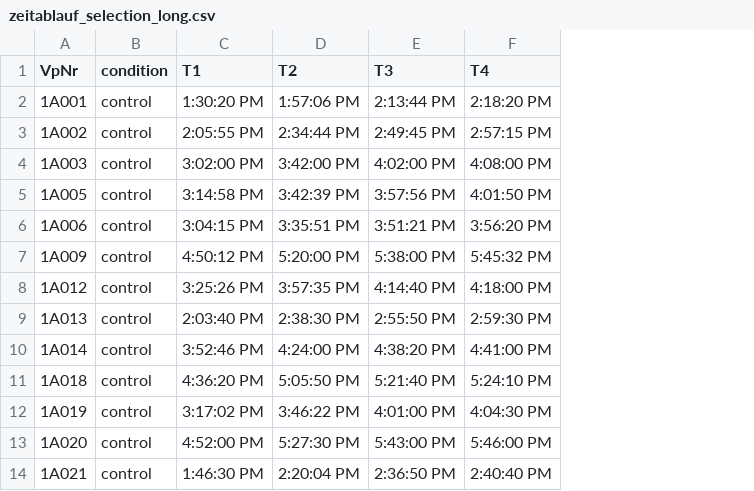
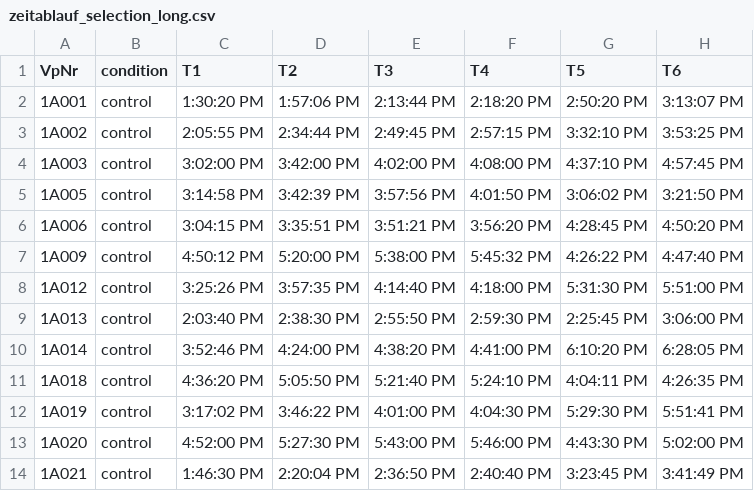
Before and after one commit to agschlagenhauf/SALAD, a CSV file: data_sum/zeitablauf_selection_long.csv, drawn as a sheet; only a part is shown; the diff names each change by its address in the sheet, - before the commit and + after, or states it on an @@ line.

Commit message:
New Zeitablauf now also with T5 and T6 in am/pm

```diff
--- a/data_sum/zeitablauf_selection_long.csv
+++ b/data_sum/zeitablauf_selection_long.csv
+column G (T5), rows 2-14: 2:50:20 PM | 3:32:10 PM | 4:37:10 PM | 3:06:02 PM | 4:28:45 PM | 4:26:22 PM | 5:31:30 PM | 2:25:45 PM | 6:10:20 PM | 4:04:11 PM | 5:29:30 PM | 4:43:30 PM | 3:23:45 PM
+column H (T6), rows 2-14: 3:13:07 PM | 3:53:25 PM | 4:57:45 PM | 3:21:50 PM | 4:50:20 PM | 4:47:40 PM | 5:51:00 PM | 3:06:00 PM | 6:28:05 PM | 4:26:35 PM | 5:51:41 PM | 5:02:00 PM | 3:41:49 PM
```
Also changed, not shown: 1 other file.
